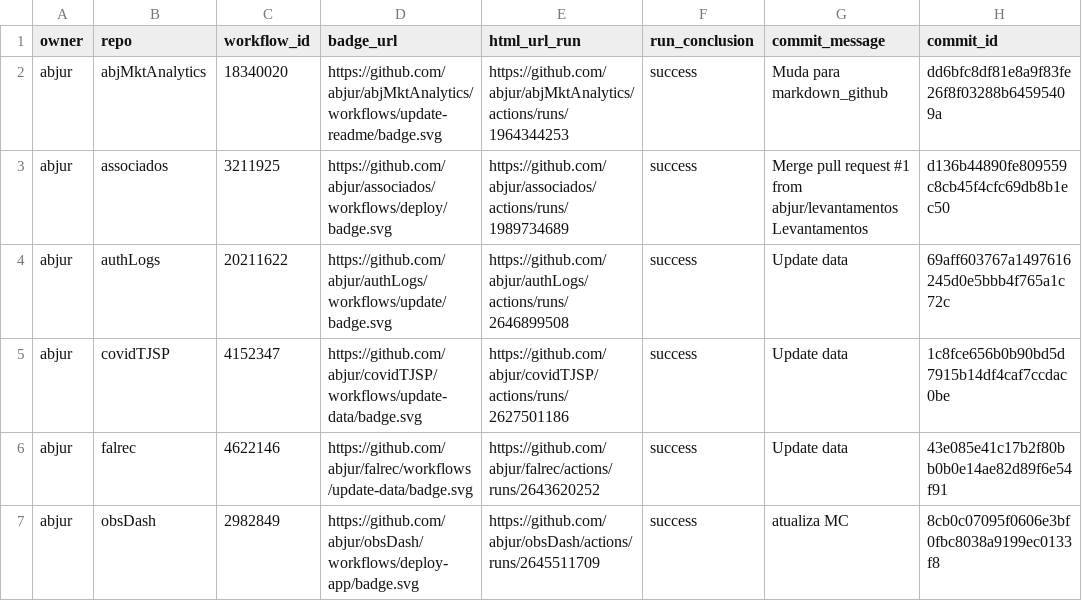
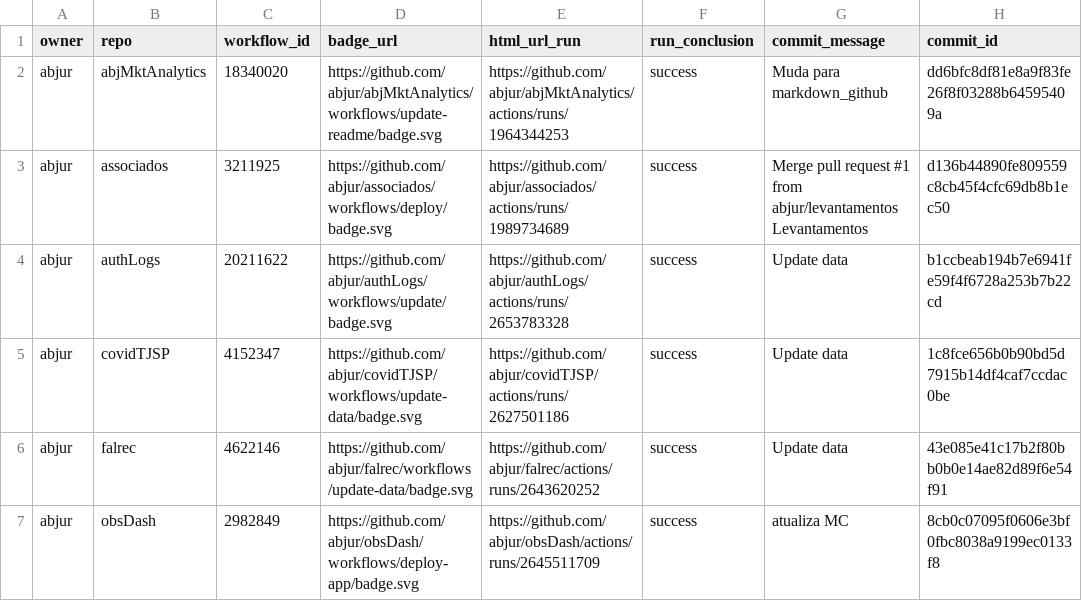
Before and after one commit to abjur/abjStatus, a CSV file: repos.csv, drawn as a sheet; only a part is shown; the diff names each change by its address in the sheet, - before the commit and + after, or states it on an @@ line.

```diff
--- a/repos.csv
+++ b/repos.csv
-E4 (html_url_run): https://github.com/abjur/authLogs/actions/runs/2646899508
+E4 (html_url_run): https://github.com/abjur/authLogs/actions/runs/2653783328
-H4 (commit_id): 69aff603767a1497616245d0e5bbb4f765a1c72c
+H4 (commit_id): b1ccbeab194b7e6941fe59f4f6728a253b7b22cd
```
Also changed, not shown: 1 other file.
